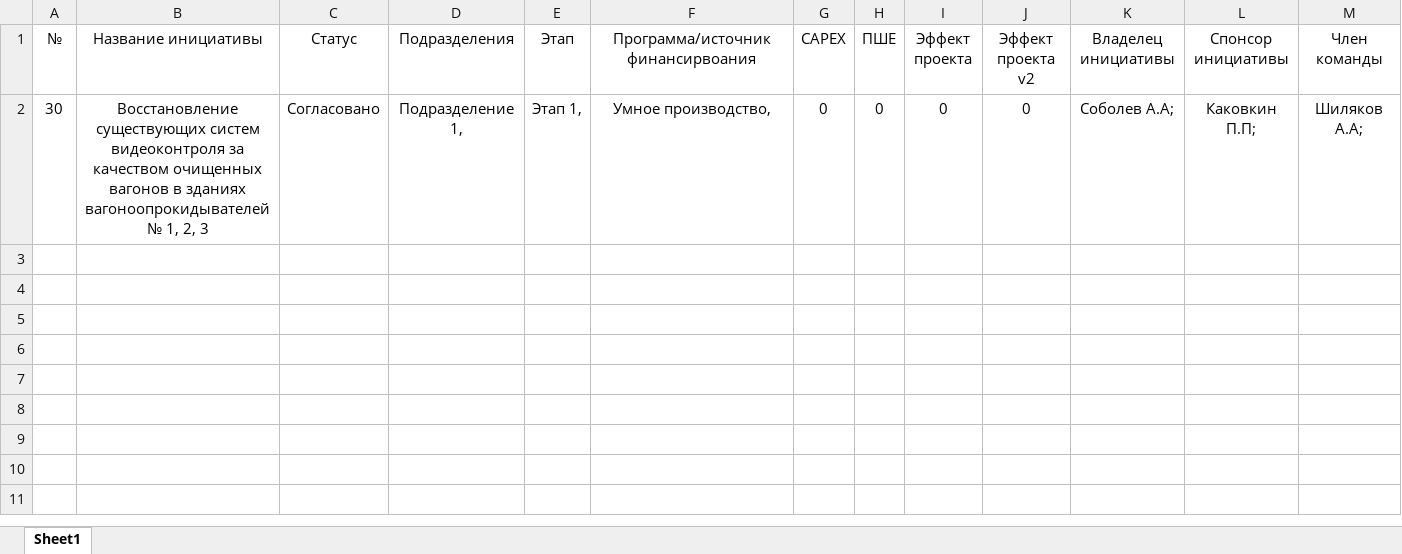
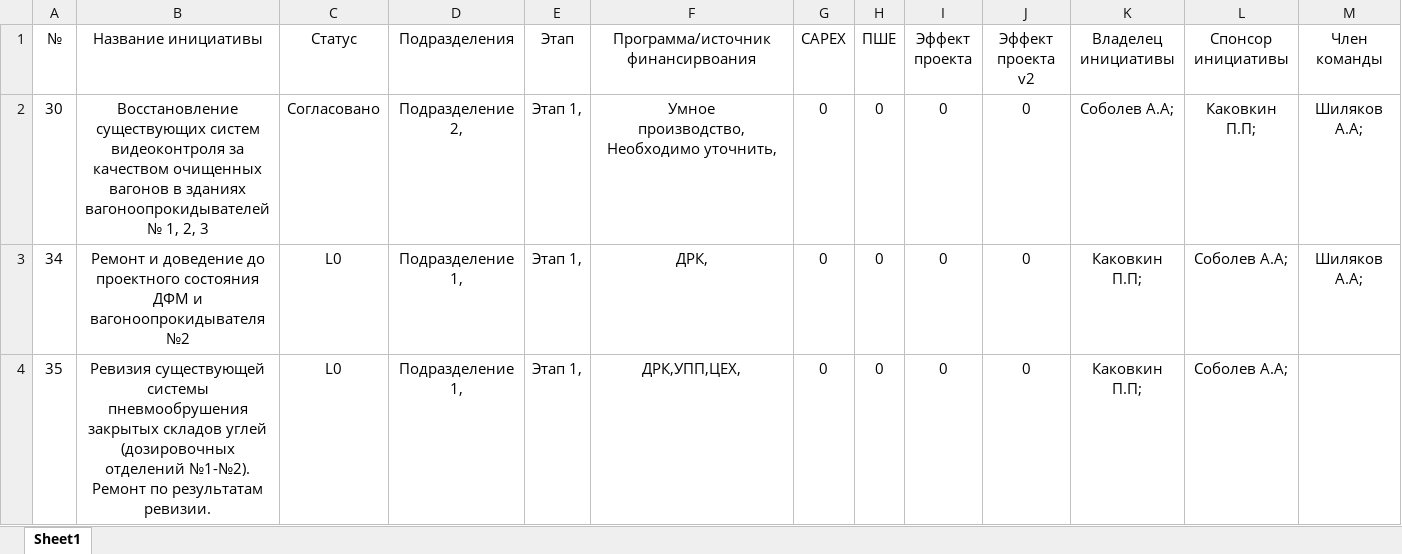
Before and after one commit to Alset-Nikolas/TacyProject, an Excel workbook: tacy_app/media/files/user/1/reestr.xlsx, sheet Sheet1, drawn as a sheet; values as stored, in another font and other column widths than the file's, no borders; table styles not drawn; the diff names each change by its address in the sheet, - before the commit and + after, or states it on an @@ line.

```diff
--- a/tacy_app/media/files/user/1/reestr.xlsx (sheet Sheet1)
+++ b/tacy_app/media/files/user/1/reestr.xlsx (sheet Sheet1)
-D2 (Подразделения): Подразделение 1,
+D2 (Подразделения): Подразделение 2,
-F2: Умное производство,
+F2: Умное производство,Необходимо уточнить,
+row 3: 34 | Ремонт и доведение до проектного состояния ДФМ и вагоноопрокидывателя №2 | L0 | Подразделение 1, | Этап 1, | ДРК, | 0 | 0 | 0 | 0 | Каковкин П.П; | Соболев А.А; | Шиляков А.А;
+row 4: 35 | Ревизия существующей системы пневмообрушения закрытых складов углей (дозировочных отделений №1-№2). Ремонт по результатам ревизии. | L0 | Подразделение 1, | Этап 1, | ДРК,УПП,ЦЕХ, | 0 | 0 | 0 | 0 | Каковкин П.П; | Соболев А.А;
```
Also changed, not shown: 26 other files.
